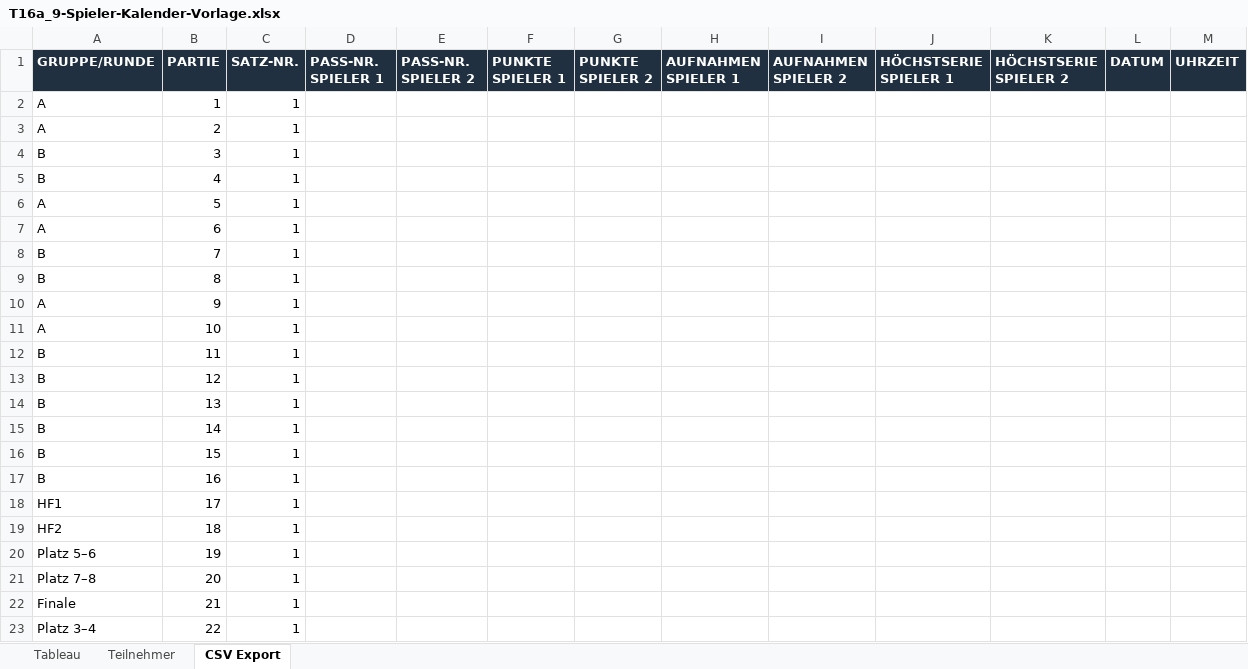
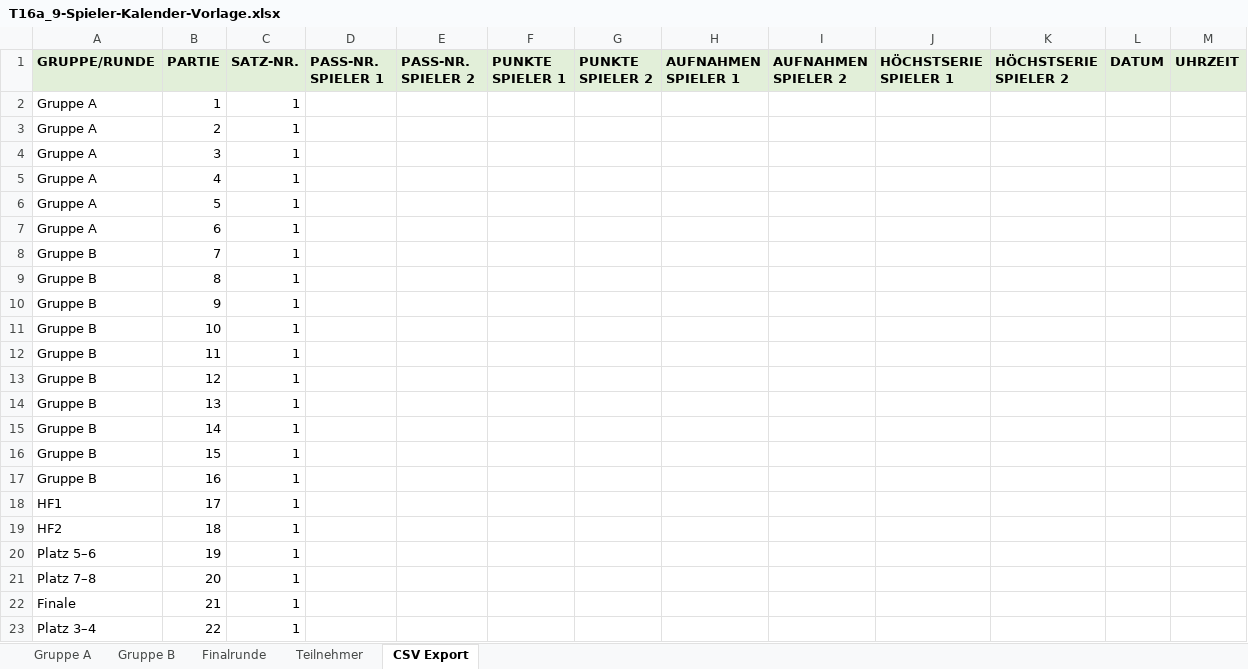
Before and after one commit to bojenet/billard-scoreboard, an Excel workbook: nbv_turniermodi_excel/T16a_9-Spieler-Kalender-Vorlage.xlsx, sheet CSV Export, drawn as a sheet; values as stored, in another font and other column widths than the file's, no borders; the diff names each change by its address in the sheet, - before the commit and + after, or states it on an @@ line.

Commit message:
Use separate group matrix sheets for T16a result workbook

```diff
--- a/nbv_turniermodi_excel/T16a_9-Spieler-Kalender-Vorlage.xlsx (sheet CSV Export)
+++ b/nbv_turniermodi_excel/T16a_9-Spieler-Kalender-Vorlage.xlsx (sheet CSV Export)
-sheet tab: Tableau
+sheet tab: Gruppe A
+sheet tab: Gruppe B
+sheet tab: Finalrunde
@@ A1:M1 fill: #203040 → #E2EFD9, text colour: #FFFFFF → black @@
-A2:A3 (GRUPPE/RUNDE): A
+A2:A3 (GRUPPE/RUNDE): Gruppe A
-A4:A5 (GRUPPE/RUNDE): B
+A4:A5 (GRUPPE/RUNDE): Gruppe A
-A6:A7 (GRUPPE/RUNDE): A
+A6:A7 (GRUPPE/RUNDE): Gruppe A
-A8:A9 (GRUPPE/RUNDE): B
+A8:A9 (GRUPPE/RUNDE): Gruppe B
-A10:A11 (GRUPPE/RUNDE): A
+A10:A11 (GRUPPE/RUNDE): Gruppe B
-A12:A17 (GRUPPE/RUNDE): B
+A12:A17 (GRUPPE/RUNDE): Gruppe B
```
Also changed, not shown: sheet Gruppe A, sheet Teilnehmer, formulas that keep their value, 1 other file.
